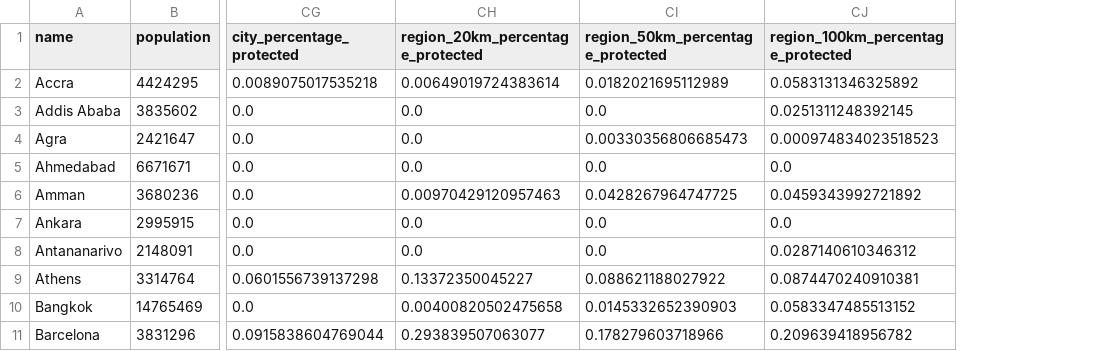
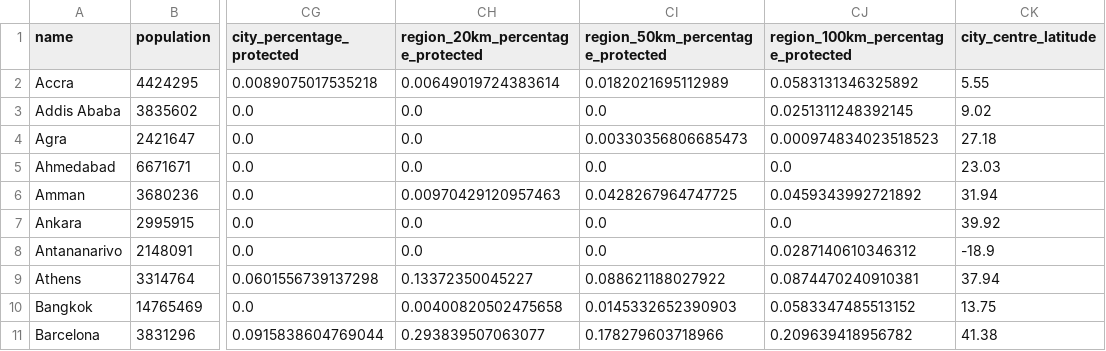
Before and after one commit to GlobalAvianAssembly/avian_urban_habitat_results, a CSV file: download_data__input__city_data.csv, drawn as a sheet; only a part is shown, gaps mark what is left out; the diff names each change by its address in the sheet, - before the commit and + after, or states it on an @@ line.

Commit message:
Latitude effect of city random effect

```diff
--- a/download_data__input__city_data.csv
+++ b/download_data__input__city_data.csv
+column CK (city_centre_latitude), rows 2-11: 5.55 | 9.02 | 27.18 | 23.03 | 31.94 | 39.92 | -18.9 | 37.94 | 13.75 | 41.38
```
Also changed, not shown: 6 other files.
